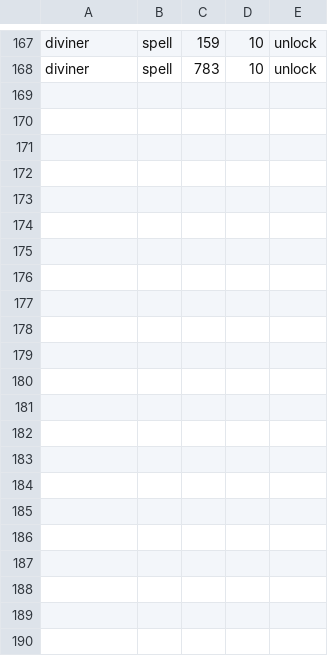
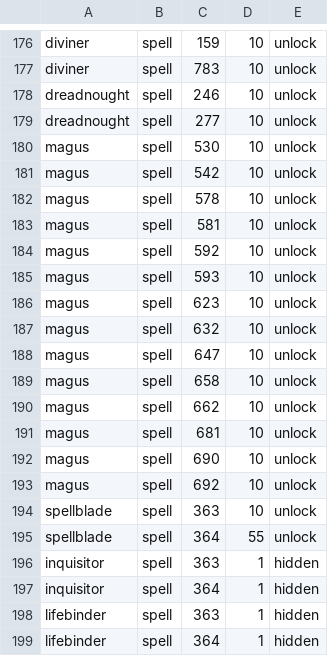
Before and after one commit to Infomatictek/overlordsxi-launcher, a TSV file: addons/ashita4/soulspire_soul_actions/data/visibility.tsv, drawn as a sheet; only a part is shown, gaps mark what is left out; the diff covers the shown part only.

Commit message:
fix(dat-overlay): restore 32 vanilla spell levels in 114.DAT and complete Soul visibility rules

```diff
--- a/addons/ashita4/soulspire_soul_actions/data/visibility.tsv
+++ b/addons/ashita4/soulspire_soul_actions/data/visibility.tsv
@@ -168 +177,23 @@ diviner	spell	159	10	unlock
 diviner	spell	783	10	unlock
+dreadnought	spell	246	10	unlock
+dreadnought	spell	277	10	unlock
+magus	spell	530	10	unlock
+magus	spell	542	10	unlock
+magus	spell	578	10	unlock
+magus	spell	581	10	unlock
+magus	spell	592	10	unlock
+magus	spell	593	10	unlock
+magus	spell	623	10	unlock
+magus	spell	632	10	unlock
+magus	spell	647	10	unlock
+magus	spell	658	10	unlock
+magus	spell	662	10	unlock
+magus	spell	681	10	unlock
+magus	spell	690	10	unlock
+magus	spell	692	10	unlock
+spellblade	spell	363	10	unlock
+spellblade	spell	364	55	unlock
+inquisitor	spell	363	1	hidden
+inquisitor	spell	364	1	hidden
+lifebinder	spell	363	1	hidden
+lifebinder	spell	364	1	hidden
```
Also changed, not shown: 9 added rows elsewhere in this file, 4 other files.
